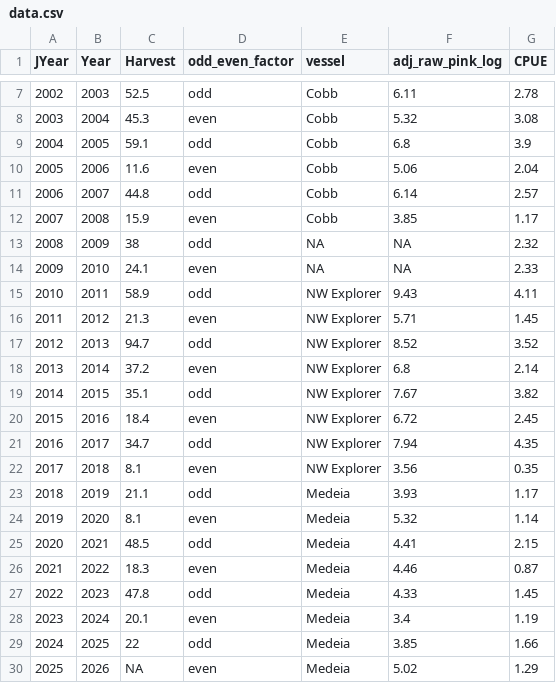
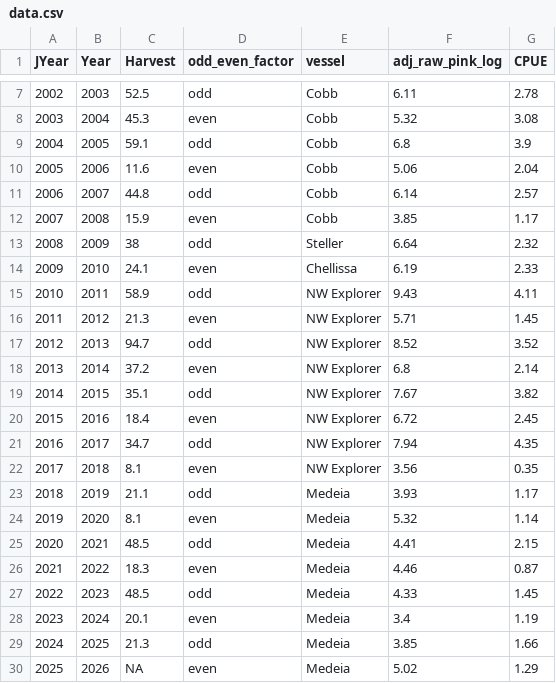
Before and after one commit to commfish/southeast_pink_salmon_preseason, a CSV file: 2026_forecast/data/data.csv, drawn as a sheet; only a part is shown, gaps mark what is left out.

```diff
--- a/2026_forecast/data/data.csv
+++ b/2026_forecast/data/data.csv
@@ -12,4 +12,4 @@
 2007,2008,15.9,"even","Cobb",3.85,1.17
-2008,2009,38,"odd",NA,NA,2.32
-2009,2010,24.1,"even",NA,NA,2.33
+2008,2009,38,"odd","Steller",6.64,2.32
+2009,2010,24.1,"even","Chellissa",6.19,2.33
 2010,2011,58.9,"odd","NW Explorer",9.43,4.11
@@ -26,5 +26,5 @@
 2021,2022,18.3,"even","Medeia",4.46,0.87
-2022,2023,47.8,"odd","Medeia",4.33,1.45
+2022,2023,48.5,"odd","Medeia",4.33,1.45
 2023,2024,20.1,"even","Medeia",3.4,1.19
-2024,2025,22,"odd","Medeia",3.85,1.66
+2024,2025,21.3,"odd","Medeia",3.85,1.66
 2025,2026,NA,"even","Medeia",5.02,1.29
```
Also changed, not shown: 2026_forecast/results/model_summary_final.csv, 2026_forecast/results/model_summary_table1.csv, 29 other files.
